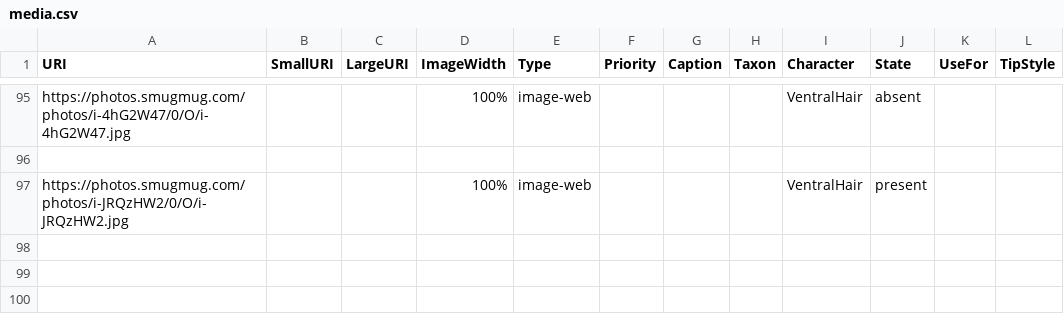
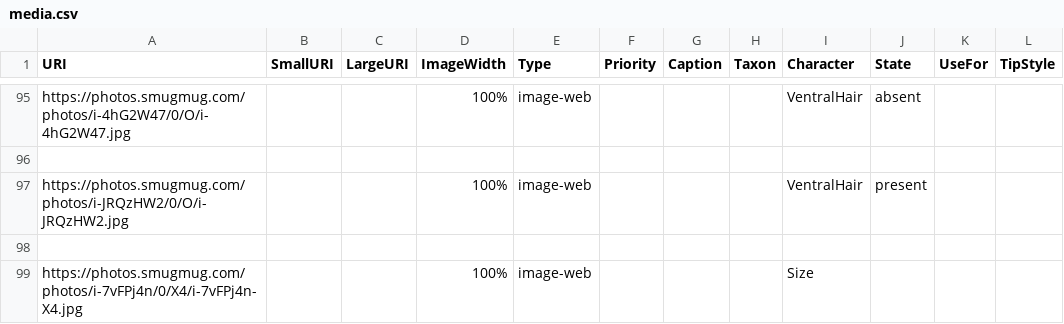
Before and after one commit to Leptinotarsa/TomboyCeratina, a CSV file: identikit/kb/biscuits/media.csv, drawn as a sheet; only a part is shown, gaps mark what is left out; the diff names each change by its address in the sheet, - before the commit and + after, or states it on an @@ line.

```diff
--- a/identikit/kb/biscuits/media.csv
+++ b/identikit/kb/biscuits/media.csv
+row 98: (empty)
+row 99: https://photos.smugmug.com/photos/i-7vFPj4n/0/X4/i-7vFPj4n-X4.jpg |  |  | 100% | image-web |  |  |  | Size
```
Also changed, not shown: identikit/kb/biscuits/characters.csv, identikit/kb/biscuits/taxa.csv, 1 other file.
